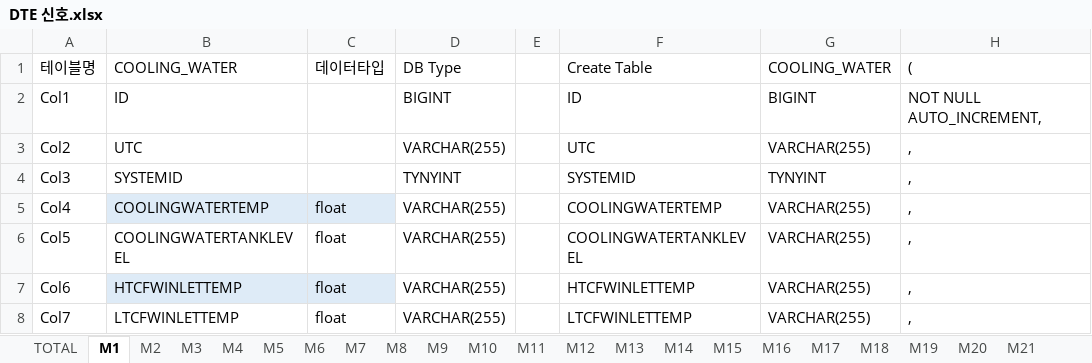
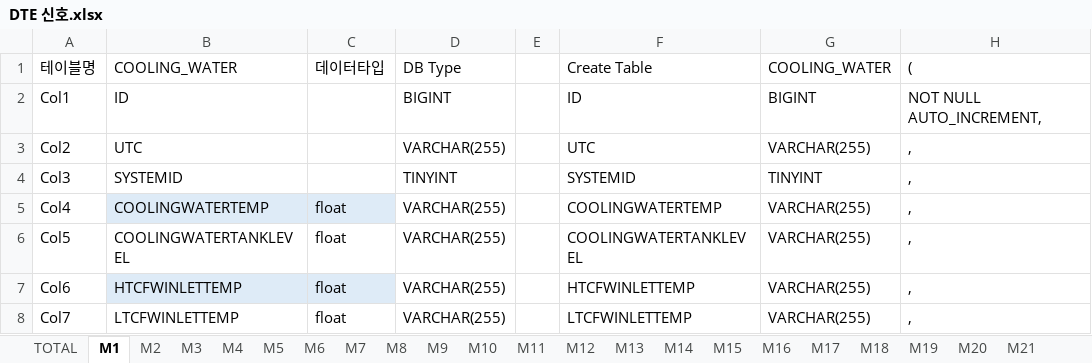
Before and after one commit to odreeblue/DB_Test, an Excel workbook: DB설계안/DTE 신호.xlsx, sheet M1, drawn as a sheet; only a part is shown; values as stored, in another font and other column widths than the file's, no borders; the diff names each change by its address in the sheet, - before the commit and + after, or states it on an @@ line.

```diff
--- a/DB설계안/DTE 신호.xlsx (sheet M1)
+++ b/DB설계안/DTE 신호.xlsx (sheet M1)
-D4 (DB Type): TYNYINT
+D4 (DB Type): TINYINT
-G4 (COOLING_WATER): TYNYINT
+G4 (COOLING_WATER): TINYINT
```
Also changed, not shown: sheet M2, 7 other files.
